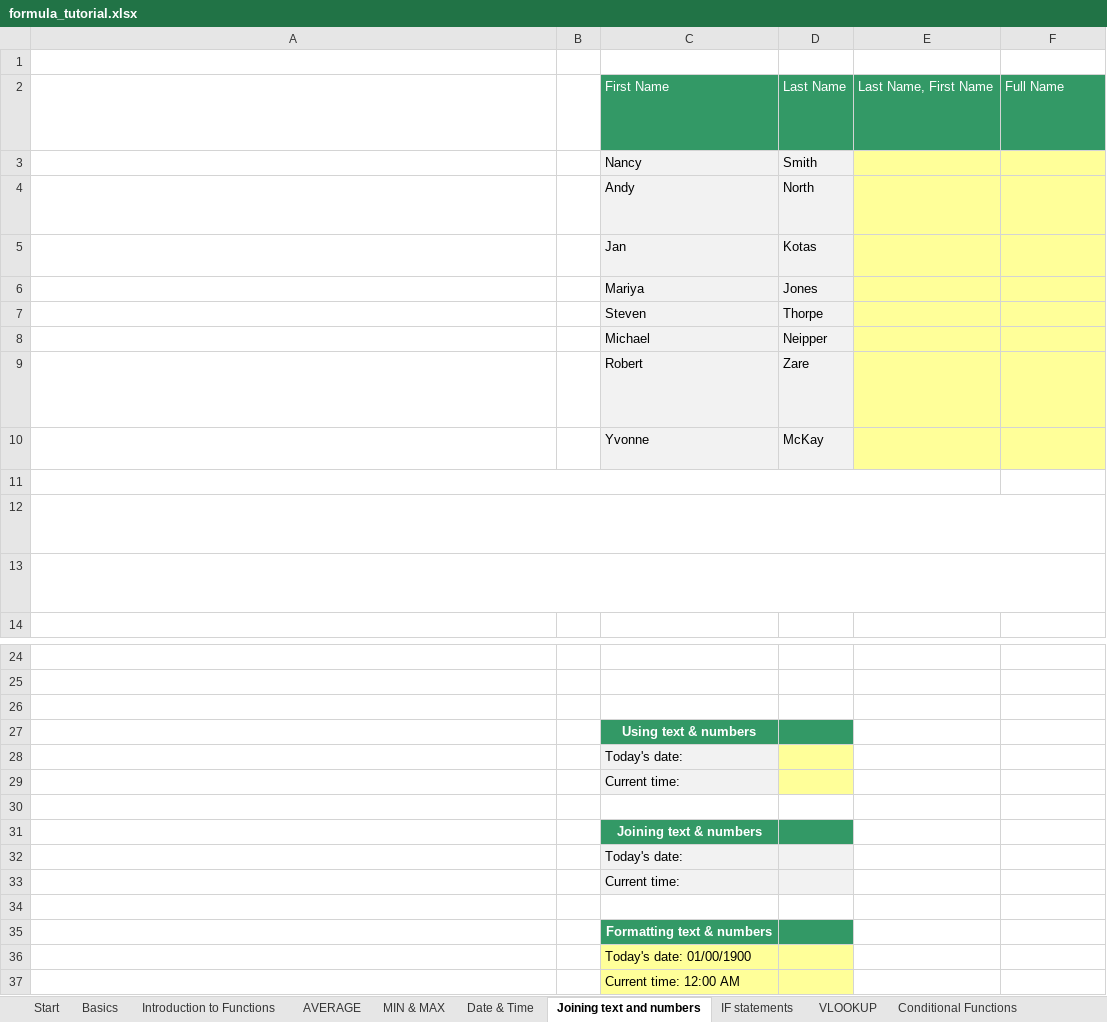
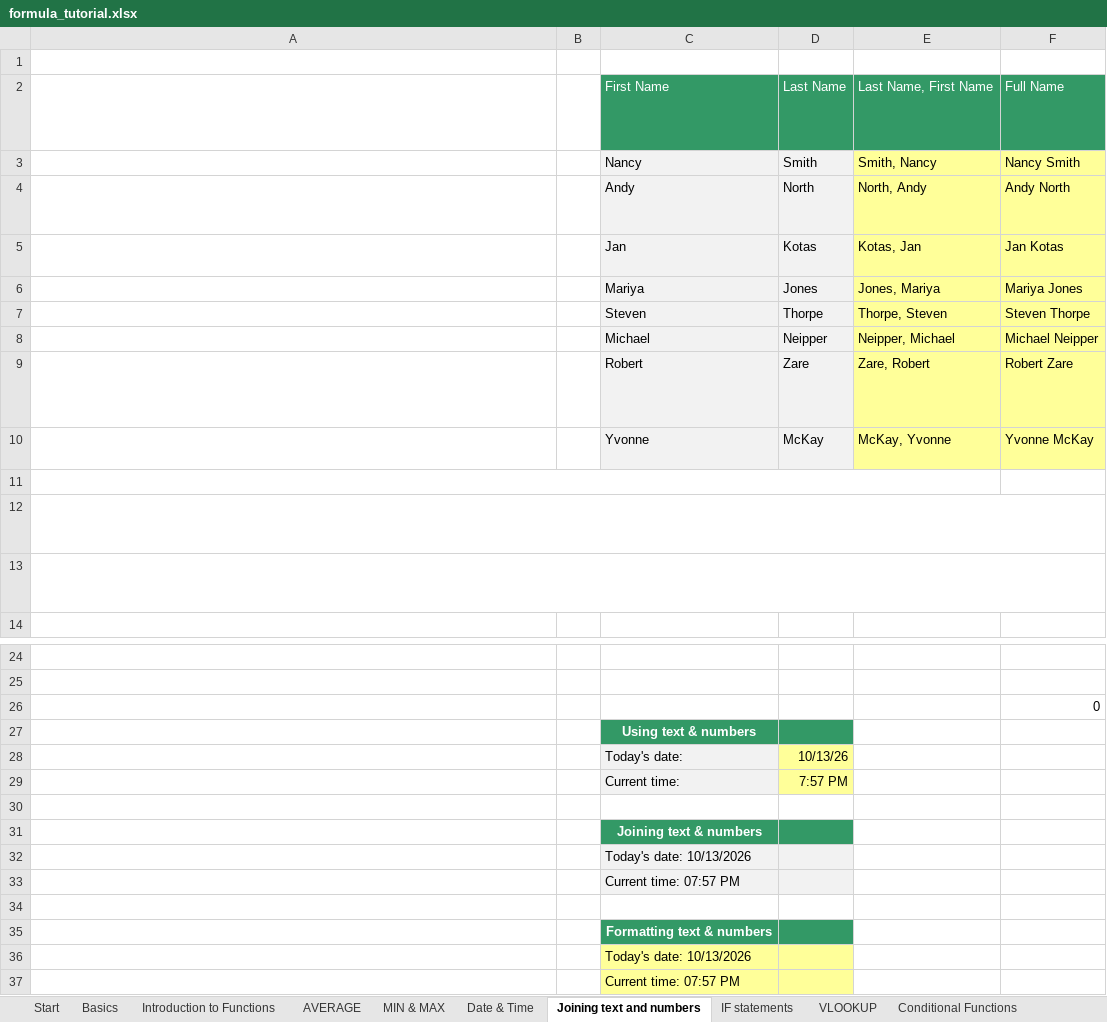
Before and after one commit to Gitjatin1/Student_Repo, an Excel workbook: wk3/formula_tutorial.xlsx, sheet Joining text and numbers, drawn as a sheet; only a part is shown, gaps mark what is left out; long unchanged cells end in …; values as stored, in another font and other column widths than the file's, no borders; charts and pictures not drawn; the diff names each change by its address in the sheet, - before the commit and + after, or states it on an @@ line.

```diff
--- a/wk3/formula_tutorial.xlsx (sheet Joining text and numbers)
+++ b/wk3/formula_tutorial.xlsx (sheet Joining text and numbers)
-E3: (empty)
+E3: Smith, Nancy
-F3: (empty)
+F3: Nancy Smith
-E4: (empty)
+E4: North, Andy
-F4: (empty)
+F4: Andy North
-E5: (empty)
+E5: Kotas, Jan
-F5: (empty)
+F5: Jan Kotas
-E6: (empty)
+E6: Jones, Mariya
-F6: (empty)
+F6: Mariya Jones
-E7: (empty)
+E7: Thorpe, Steven
-F7: (empty)
+F7: Steven Thorpe
-E8: (empty)
+E8: Neipper, Michael
-F8: (empty)
+F8: Michael Neipper
-E9: (empty)
+E9: Zare, Robert
-F9: (empty)
+F9: Robert Zare
-E10: (empty)
+E10: McKay, Yvonne
-F10: (empty)
+F10: Yvonne McKay
-F26: (empty)
+F26: 0
-D28: (empty)
+D28: 10/13/26
-D29: (empty)
+D29: 7:57 PM
-C32: Today's date:
+C32: Today's date: 10/13/2026
-C33: Current time:
+C33: Current time: 07:57 PM
-C36: Today's date: 01/00/1900
+C36: Today's date: 10/13/2026
-C37: Current time: 12:00 AM
+C37: Current time: 07:57 PM
```
Also changed, not shown: sheet Conditional Functions, sheet VLOOKUP, sheet IF statements, charts or pictures, wk3/more_formulas_Excel_Tutorial.xlsx, 10 other files.
